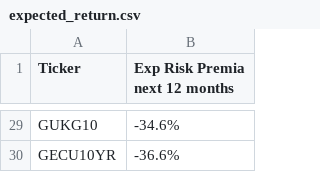
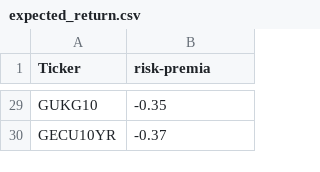
Before and after one commit to ajmal017/beta_python, a CSV file: data/expected_return.csv, drawn as a sheet; only a part is shown, gaps mark what is left out; the diff covers the shown part only; the diff names each change by its address in the sheet, - before the commit and + after, or states it on an @@ line.

```diff
--- a/data/expected_return.csv
+++ b/data/expected_return.csv
-B1: Exp Risk Premia next 12 months
+B1: risk-premia
-B29 (risk-premia): -34.6%
+B29 (risk-premia): -0.35
-B30 (risk-premia): -36.6%
+B30 (risk-premia): -0.37
```
Also changed, not shown: 27 edited cells elsewhere in this file, data/risk_profiles.csv, 1 other file.
